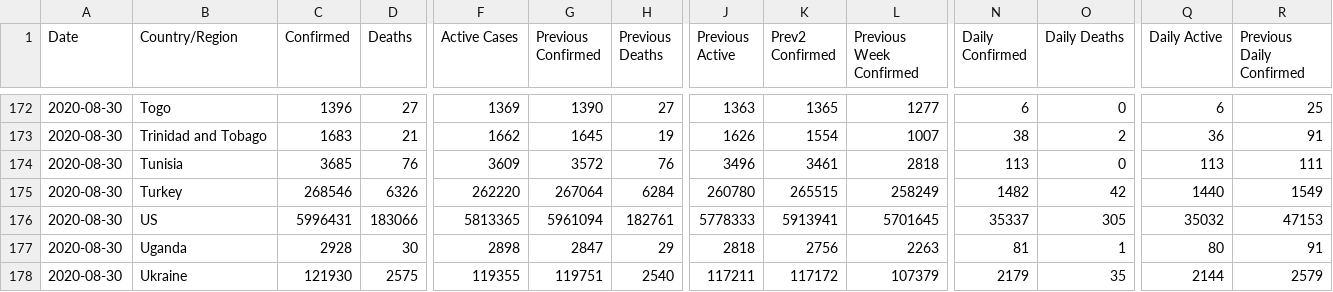
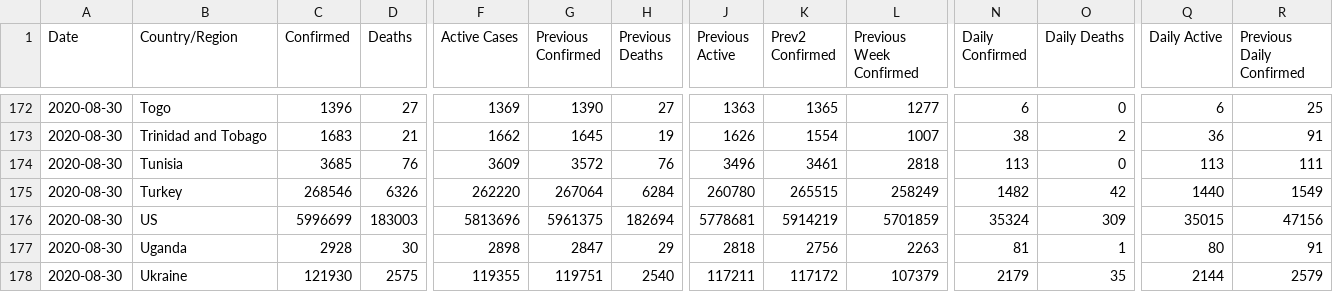
Before and after one commit to fmossott/COVID19-US, a CSV file: data/world_last.csv, drawn as a sheet; only a part is shown, gaps mark what is left out; the diff covers the shown part only; the diff names each change by its address in the sheet, - before the commit and + after, or states it on an @@ line.

```diff
--- a/data/world_last.csv
+++ b/data/world_last.csv
-C176 (Confirmed): 5996431
+C176 (Confirmed): 5996699
-D176 (Deaths): 183066
+D176 (Deaths): 183003
-F176 (Active Cases): 5813365
+F176 (Active Cases): 5813696
-G176 (Previous Confirmed): 5961094
+G176 (Previous Confirmed): 5961375
-H176 (Previous Deaths): 182761
+H176 (Previous Deaths): 182694
-J176 (Previous Active): 5778333
+J176 (Previous Active): 5778681
-K176 (Prev2 Confirmed): 5913941
+K176 (Prev2 Confirmed): 5914219
-L176 (Previous Week Confirmed): 5701645
+L176 (Previous Week Confirmed): 5701859
-N176 (Daily Confirmed): 35337
+N176 (Daily Confirmed): 35324
-O176 (Daily Deaths): 305
+O176 (Daily Deaths): 309
-Q176 (Daily Active): 35032
+Q176 (Daily Active): 35015
-R176 (Previous Daily Confirmed): 47153
+R176 (Previous Daily Confirmed): 47156
```
Also changed, not shown: 1 edited cell elsewhere in this file, 2 other files.
